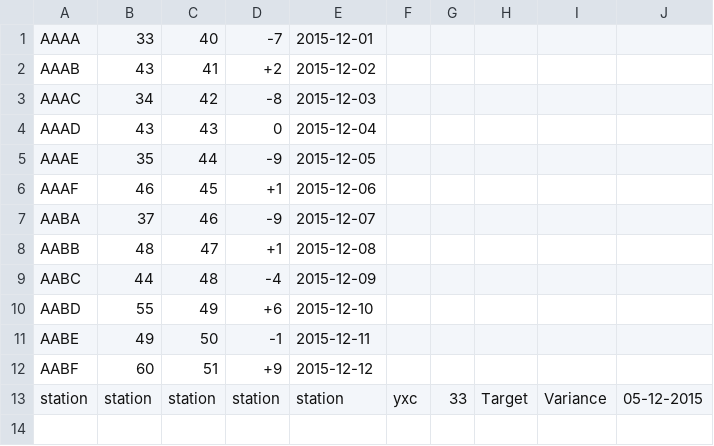
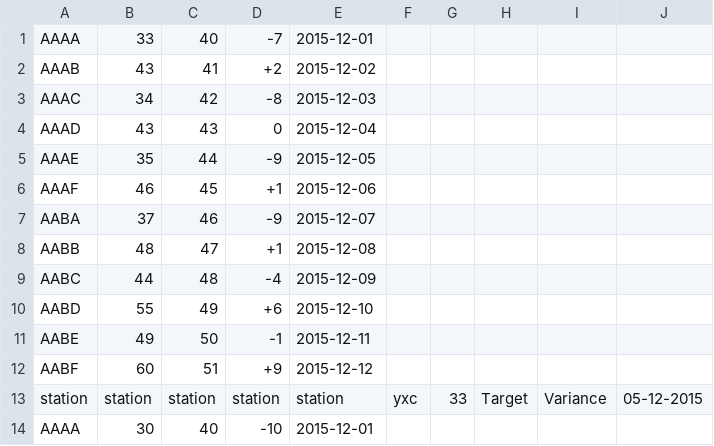
Before and after one commit to CaptainLili/Gruppe4_IceCream, a CSV file: IceCream/iceModel.csv, drawn as a sheet; the diff names each change by its address in the sheet, - before the commit and + after, or states it on an @@ line.

```diff
--- a/IceCream/iceModel.csv
+++ b/IceCream/iceModel.csv
+row 14: AAAA | 30 | 40 | -10 | 2015-12-01
```
Also changed, not shown: 1 other file.
